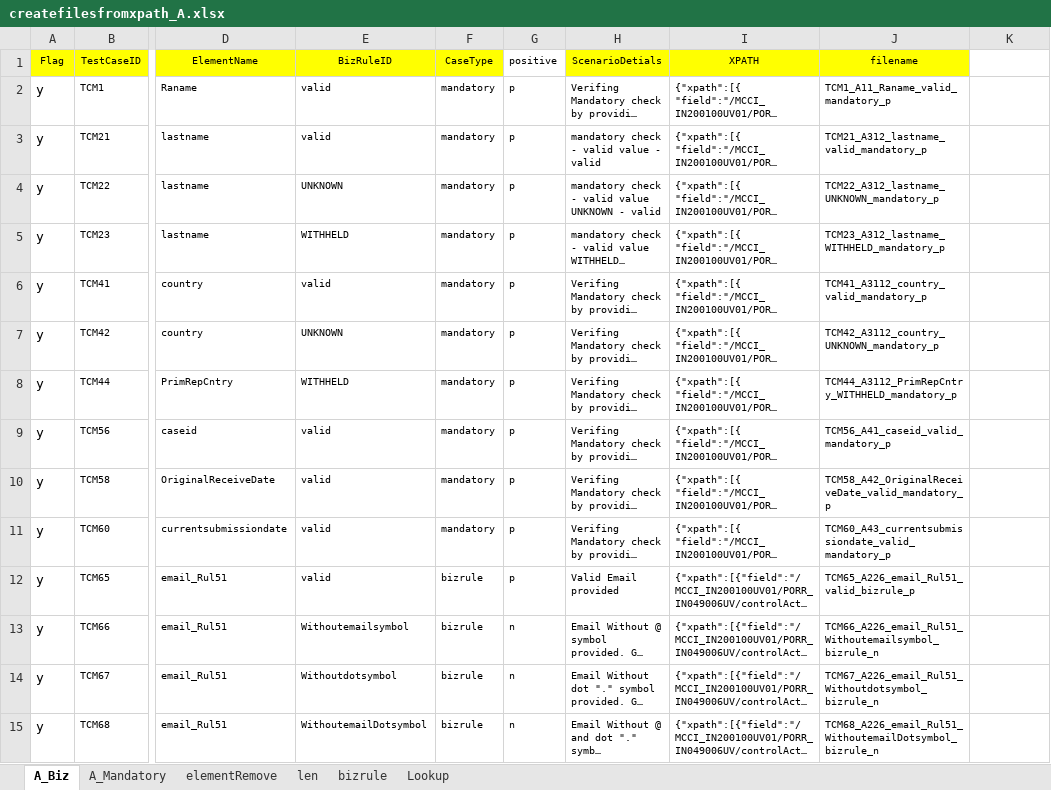
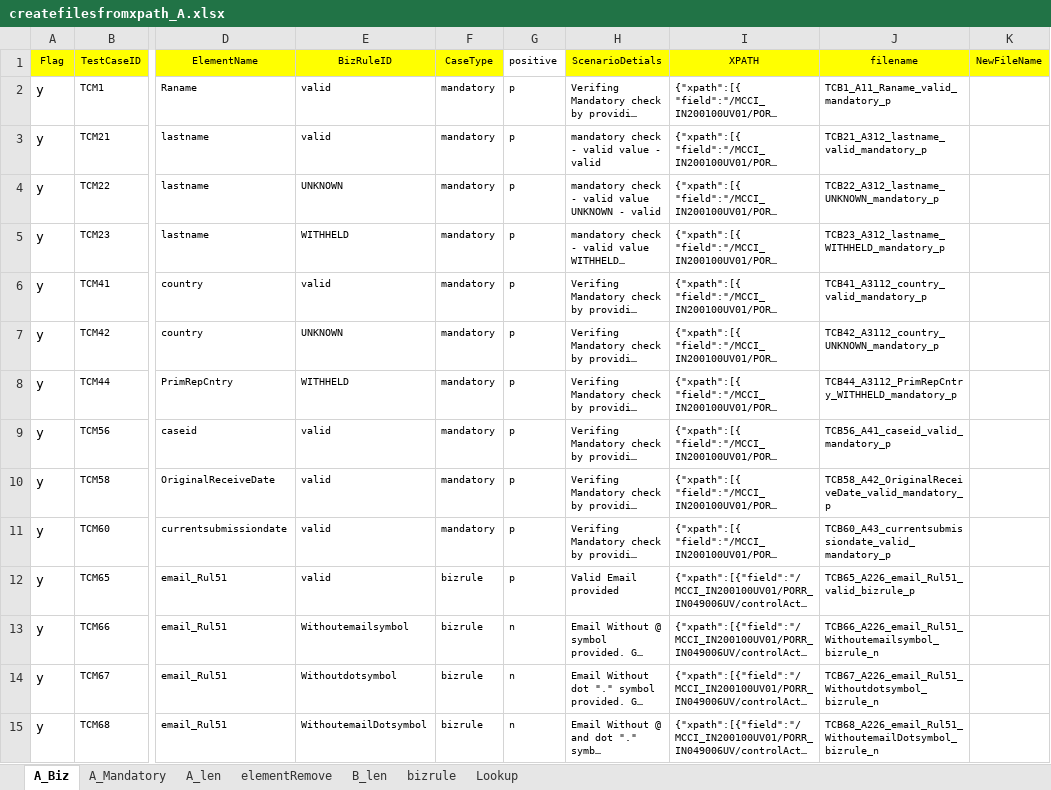
Before and after one commit to unkannan/vich-file-creation, an Excel workbook: Files/Templates/createfilesfromxpath_A.xlsx, sheet A_Biz, drawn as a sheet; only a part is shown, gaps mark what is left out; long unchanged cells end in …; values as stored, in another font and other column widths than the file's, no borders; the diff covers the shown part only; the diff names each change by its address in the sheet, - before the commit and + after, or states it on an @@ line.

```diff
--- a/Files/Templates/createfilesfromxpath_A.xlsx (sheet A_Biz)
+++ b/Files/Templates/createfilesfromxpath_A.xlsx (sheet A_Biz)
-sheet tab: len
+sheet tab: B_len
+sheet tab: A_len
-K1: (empty)
+K1: NewFileName
-K1 fill: none
+K1 fill: #FFFF00
-J2 (filename): TCM1_A11_Raname_valid_mandatory_p
+J2 (filename): TCB1_A11_Raname_valid_mandatory_p
-J3 (filename): TCM21_A312_lastname_valid_mandatory_p
+J3 (filename): TCB21_A312_lastname_valid_mandatory_p
-J4 (filename): TCM22_A312_lastname_UNKNOWN_mandatory_p
+J4 (filename): TCB22_A312_lastname_UNKNOWN_mandatory_p
-J5 (filename): TCM23_A312_lastname_WITHHELD_mandatory_p
+J5 (filename): TCB23_A312_lastname_WITHHELD_mandatory_p
-J6 (filename): TCM41_A3112_country_valid_mandatory_p
+J6 (filename): TCB41_A3112_country_valid_mandatory_p
-J7 (filename): TCM42_A3112_country_UNKNOWN_mandatory_p
+J7 (filename): TCB42_A3112_country_UNKNOWN_mandatory_p
-J8 (filename): TCM44_A3112_PrimRepCntry_WITHHELD_mandatory_p
+J8 (filename): TCB44_A3112_PrimRepCntry_WITHHELD_mandatory_p
-J9 (filename): TCM56_A41_caseid_valid_mandatory_p
+J9 (filename): TCB56_A41_caseid_valid_mandatory_p
-J10 (filename): TCM58_A42_OriginalReceiveDate_valid_mandatory_p
+J10 (filename): TCB58_A42_OriginalReceiveDate_valid_mandatory_p
-J11 (filename): TCM60_A43_currentsubmissiondate_valid_mandatory_p
+J11 (filename): TCB60_A43_currentsubmissiondate_valid_mandatory_p
-J12 (filename): TCM65_A226_email_Rul51_valid_bizrule_p
+J12 (filename): TCB65_A226_email_Rul51_valid_bizrule_p
-J13 (filename): TCM66_A226_email_Rul51_Withoutemailsymbol_bizrule_n
+J13 (filename): TCB66_A226_email_Rul51_Withoutemailsymbol_bizrule_n
-J14 (filename): TCM67_A226_email_Rul51_Withoutdotsymbol_bizrule_n
+J14 (filename): TCB67_A226_email_Rul51_Withoutdotsymbol_bizrule_n
-J15 (filename): TCM68_A226_email_Rul51_WithoutemailDotsymbol_bizrule_n
+J15 (filename): TCB68_A226_email_Rul51_WithoutemailDotsymbol_bizrule_n
```
Also changed, not shown: 32 edited cells elsewhere in this sheet, sheet B_len, charts or pictures, 51 other files.
